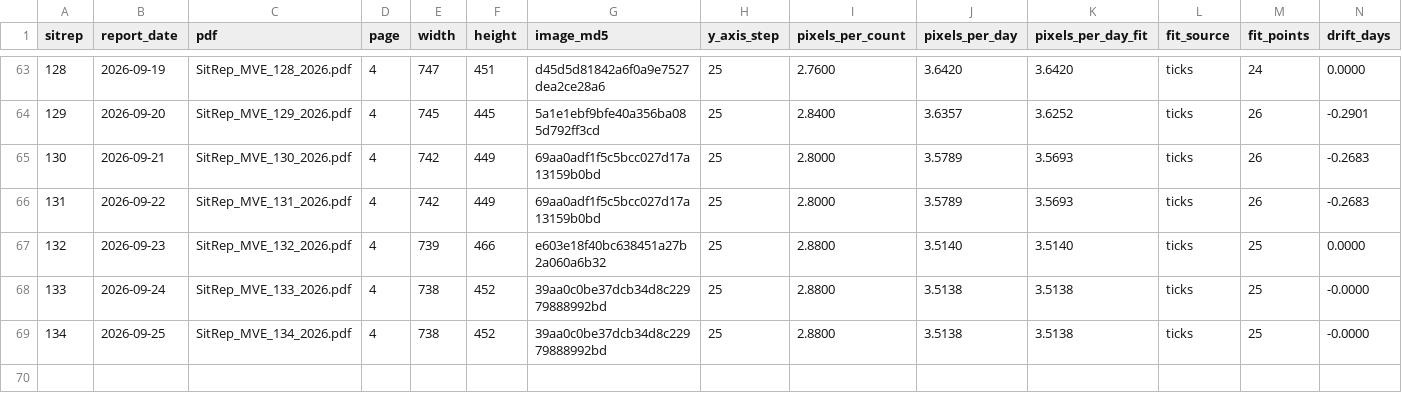
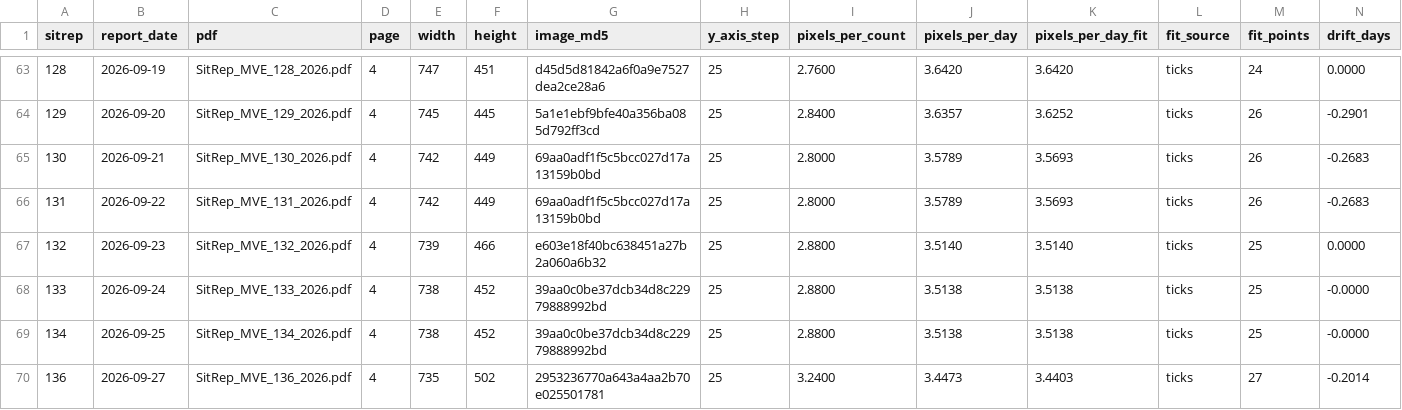
Before and after one commit to epiforecasts/BVDOutbreakSize, a CSV file: data/onset_curve_figures.csv, drawn as a sheet; only a part is shown, gaps mark what is left out; rows hold the shown columns only; the diff names each change by its address in the sheet, - before the commit and + after, or states it on an @@ line.

```diff
--- a/data/onset_curve_figures.csv
+++ b/data/onset_curve_figures.csv
+row 70: 136 | 2026-09-27 | SitRep_MVE_136_2026.pdf | 4 | 735 | 502 | 2953236770a643a4aa2b70e025501781 | 25 | 3.2400 | 3.4473 | 3.4403 | ticks | 27 | -0.2014
```
Also changed, not shown: data/onset_curve_scanned.csv, 4 other files.
